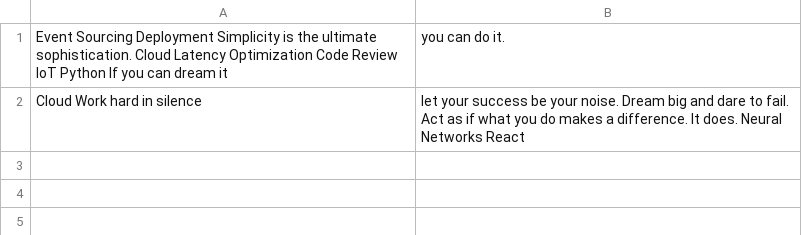
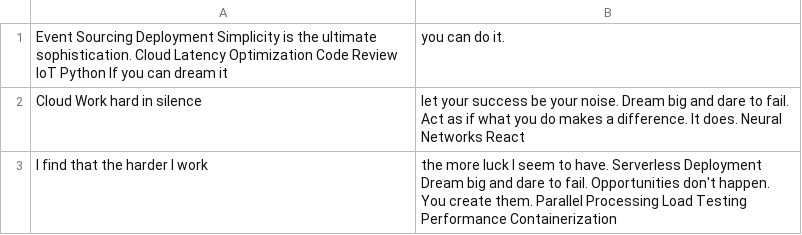
Before and after one commit to almsseason/upgraded-waddle, a CSV file: datasets/data.csv, drawn as a sheet; the diff names each change by its address in the sheet, - before the commit and + after, or states it on an @@ line.

Commit message:
Updated datasets

```diff
--- a/datasets/data.csv
+++ b/datasets/data.csv
+row 3: I find that the harder I work | the more luck I seem to have. Serverless Deployment Dream big and dare to fail. Opportunities don't happen. You create them. Parallel Processing Load Testing Performance Containerization
```
Also changed, not shown: 4 other files.
